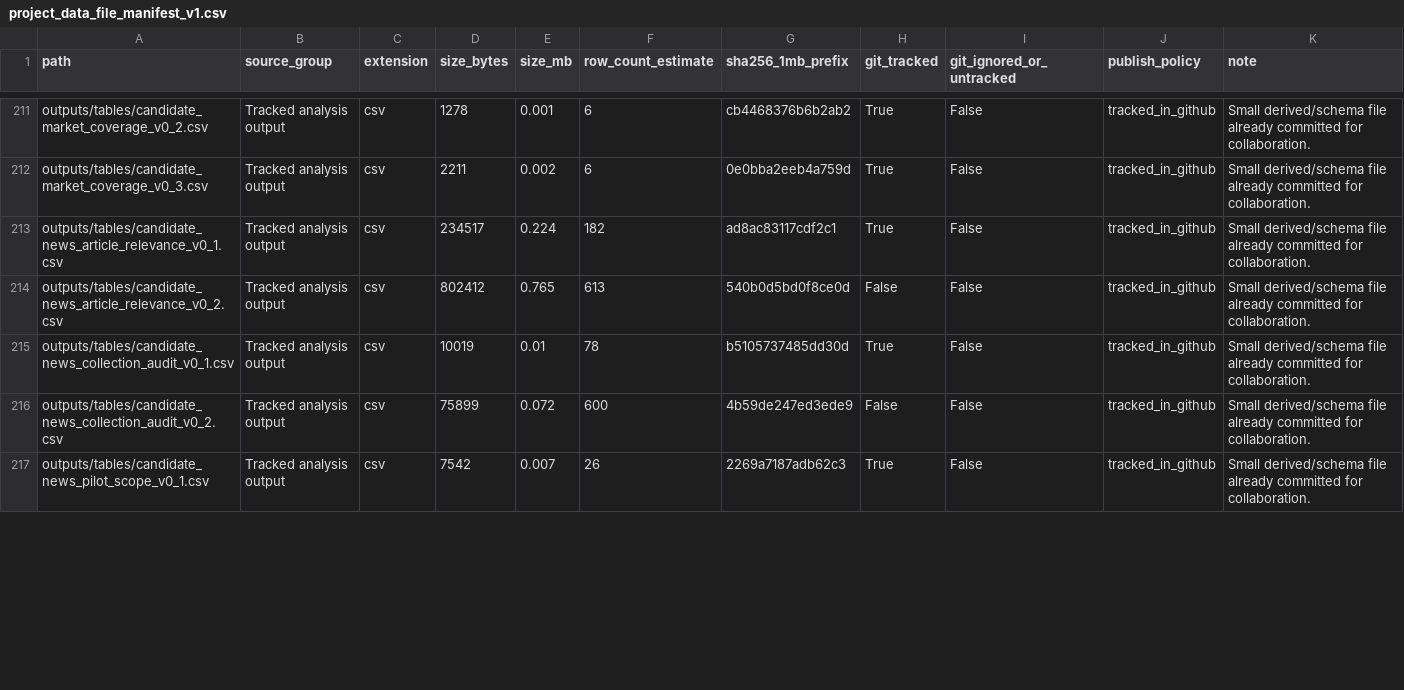
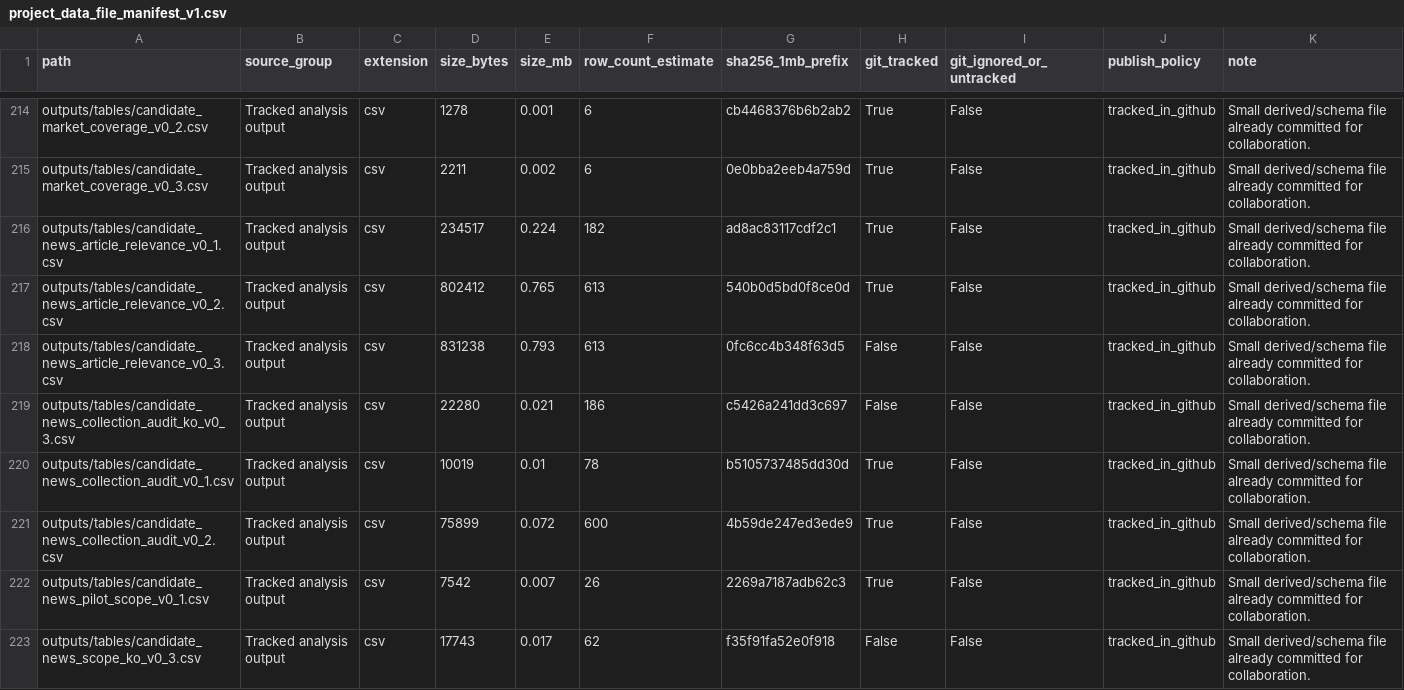
Before and after one commit to jameshui0228/kbo-foreign-player-recruitment, a CSV file: outputs/tables/project_data_file_manifest_v1.csv, drawn as a sheet; only a part is shown, gaps mark what is left out; the diff covers the shown part only.

```diff
--- a/outputs/tables/project_data_file_manifest_v1.csv
+++ b/outputs/tables/project_data_file_manifest_v1.csv
@@ -213,5 +216,8 @@ outputs/tables/candidate_market_coverage_v0_3.csv,Tracked analysis output,csv,22
 outputs/tables/candidate_news_article_relevance_v0_1.csv,Tracked analysis output,csv,234517,0.224,182,ad8ac83117cdf2c1,True,False,tracked_in_github,Small derived/schema file already committed for collaboration.
-outputs/tables/candidate_news_article_relevance_v0_2.csv,Tracked analysis output,csv,802412,0.765,613,540b0d5bd0f8ce0d,False,False,tracked_in_github,Small derived/schema file already committed for collaboration.
+outputs/tables/candidate_news_article_relevance_v0_2.csv,Tracked analysis output,csv,802412,0.765,613,540b0d5bd0f8ce0d,True,False,tracked_in_github,Small derived/schema file already committed for collaboration.
+outputs/tables/candidate_news_article_relevance_v0_3.csv,Tracked analysis output,csv,831238,0.793,613,0fc6cc4b348f63d5,False,False,tracked_in_github,Small derived/schema file already committed for collaboration.
+outputs/tables/candidate_news_collection_audit_ko_v0_3.csv,Tracked analysis output,csv,22280,0.021,186,c5426a241dd3c697,False,False,tracked_in_github,Small derived/schema file already committed for collaboration.
 outputs/tables/candidate_news_collection_audit_v0_1.csv,Tracked analysis output,csv,10019,0.01,78,b5105737485dd30d,True,False,tracked_in_github,Small derived/schema file already committed for collaboration.
-outputs/tables/candidate_news_collection_audit_v0_2.csv,Tracked analysis output,csv,75899,0.072,600,4b59de247ed3ede9,False,False,tracked_in_github,Small derived/schema file already committed for collaboration.
+outputs/tables/candidate_news_collection_audit_v0_2.csv,Tracked analysis output,csv,75899,0.072,600,4b59de247ed3ede9,True,False,tracked_in_github,Small derived/schema file already committed for collaboration.
 outputs/tables/candidate_news_pilot_scope_v0_1.csv,Tracked analysis output,csv,7542,0.007,26,2269a7187adb62c3,True,False,tracked_in_github,Small derived/schema file already committed for collaboration.
+outputs/tables/candidate_news_scope_ko_v0_3.csv,Tracked analysis output,csv,17743,0.017,62,f35f91fa52e0f918,False,False,tracked_in_github,Small derived/schema file already committed for collaboration.
```
Also changed, not shown: 10 added rows and 12 edited cells elsewhere in this file, experiments.csv, outputs/tables/six_layer_progress_v1.csv, 19 other files.
